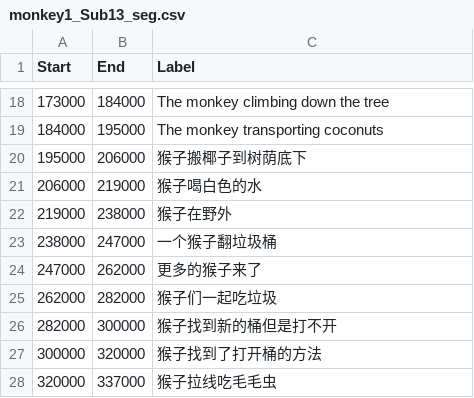
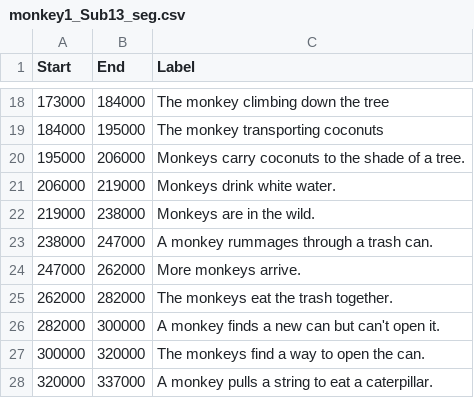
Before and after one commit to haiyan0305/ANDrate, a CSV file: data/monkey1 - en/monkey1_Sub13_seg.csv, drawn as a sheet; only a part is shown, gaps mark what is left out.

```diff
--- a/data/monkey1 - en/monkey1_Sub13_seg.csv
+++ b/data/monkey1 - en/monkey1_Sub13_seg.csv
@@ -19,10 +19,10 @@ Start,End,Label
 184000,195000,The monkey transporting coconuts
-195000,206000,猴子搬椰子到树荫底下
-206000,219000,猴子喝白色的水
-219000,238000,猴子在野外
-238000,247000,一个猴子翻垃圾桶
-247000,262000,更多的猴子来了
-262000,282000,猴子们一起吃垃圾
-282000,300000,猴子找到新的桶但是打不开
-300000,320000,猴子找到了打开桶的方法
-320000,337000,猴子拉线吃毛毛虫
+195000,206000,Monkeys carry coconuts to the shade of a tree.
+206000,219000,Monkeys drink white water.
+219000,238000,Monkeys are in the wild.
+238000,247000,A monkey rummages through a trash can.
+247000,262000,More monkeys arrive.
+262000,282000,The monkeys eat the trash together.
+282000,300000,A monkey finds a new can but can't open it.
+300000,320000,The monkeys find a way to open the can.
+320000,337000,A monkey pulls a string to eat a caterpillar.
```
Also changed, not shown: data/monkey1 - en/monkey1_Sub05_seg.csv, data/p - en/p_Sub04_seg.csv, 1 other file.
